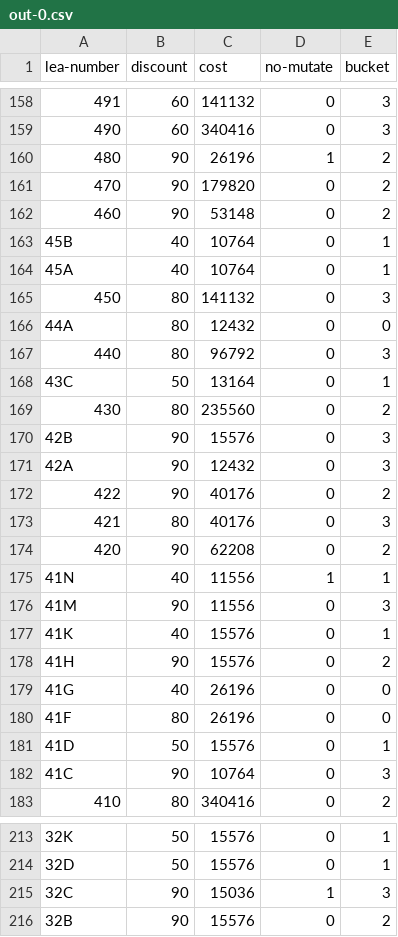
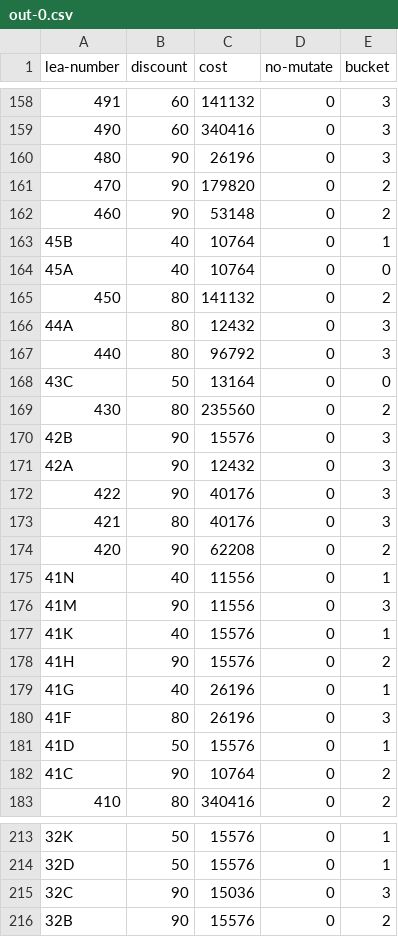
Before and after one commit to mkbabb/genetic-optimization, a CSV file: data/out-0.csv, drawn as a sheet; only a part is shown, gaps mark what is left out; the diff covers the shown part only.

```diff
--- a/data/out-0.csv
+++ b/data/out-0.csv
@@ -159,3 +159,3 @@ lea-number,discount,cost,no-mutate,bucket
 490,60,340416,0,3
-480,90,26196,1,2
+480,90,26196,0,3
 470,90,179820,0,2
@@ -163,7 +163,7 @@ lea-number,discount,cost,no-mutate,bucket
 45B,40,10764,0,1
-45A,40,10764,0,1
-450,80,141132,0,3
-44A,80,12432,0,0
+45A,40,10764,0,0
+450,80,141132,0,2
+44A,80,12432,0,3
 440,80,96792,0,3
-43C,50,13164,0,1
+43C,50,13164,0,0
 430,80,235560,0,2
@@ -171,6 +171,6 @@ lea-number,discount,cost,no-mutate,bucket
 42A,90,12432,0,3
-422,90,40176,0,2
+422,90,40176,0,3
 421,80,40176,0,3
 420,90,62208,0,2
-41N,40,11556,1,1
+41N,40,11556,0,1
 41M,90,11556,0,3
@@ -178,6 +178,6 @@ lea-number,discount,cost,no-mutate,bucket
 41H,90,15576,0,2
-41G,40,26196,0,0
-41F,80,26196,0,0
+41G,40,26196,0,1
+41F,80,26196,0,3
 41D,50,15576,0,1
-41C,90,10764,0,3
+41C,90,10764,0,2
 410,80,340416,0,2
@@ -214,3 +214,3 @@ lea-number,discount,cost,no-mutate,bucket
 32D,50,15576,0,1
-32C,90,15036,1,3
+32C,90,15036,0,3
 32B,90,15576,0,2
```
Also changed, not shown: 83 edited cells elsewhere in this file, 2 other files.
